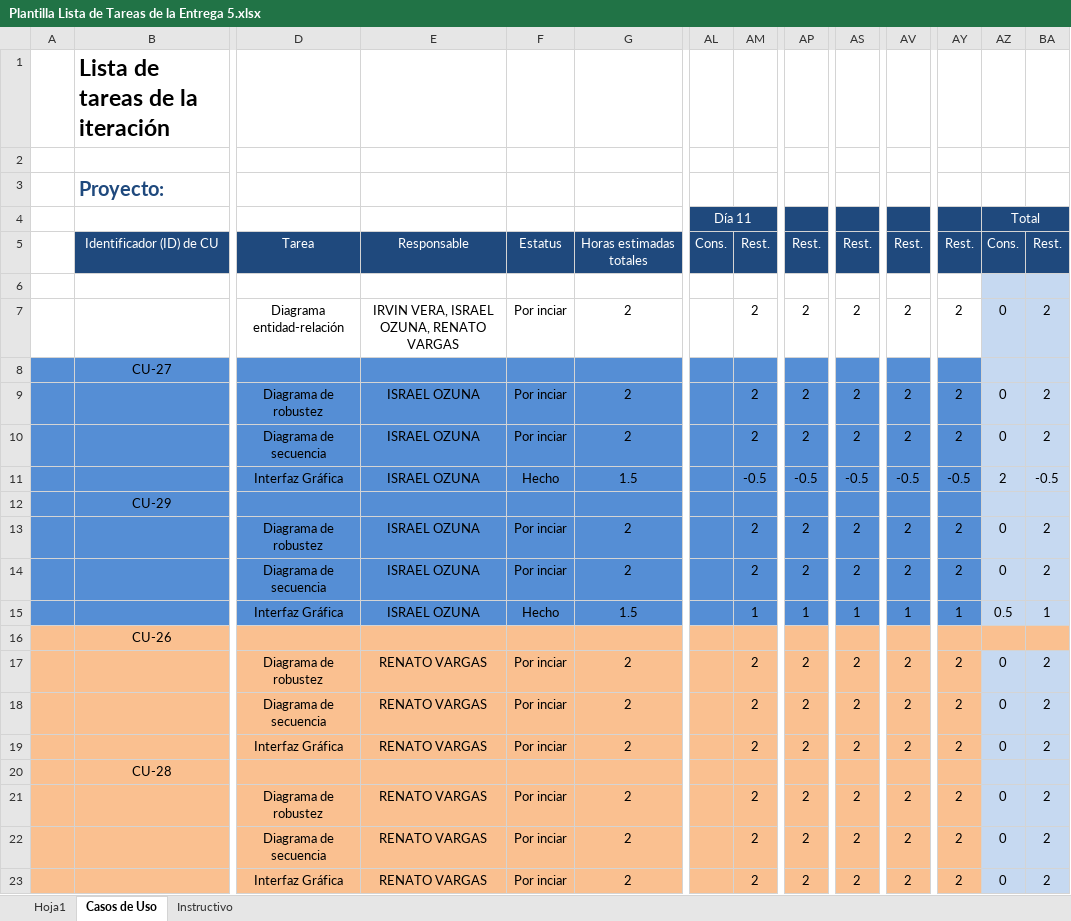
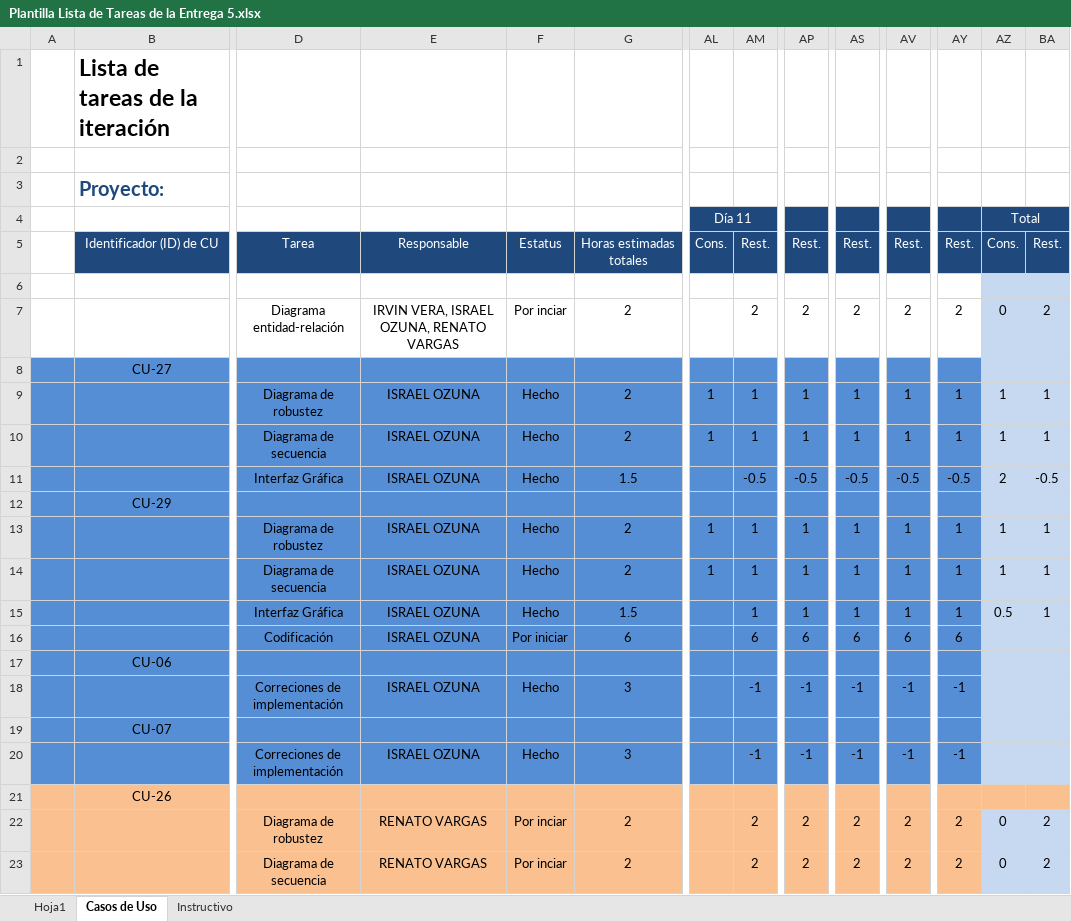
Before and after one commit to IsraelOzuna/Proyecto-de-tutorias-LIS, an Excel workbook: Plantillas/Entrega 5/Plantilla Lista de Tareas de la Entrega 5.xlsx, sheet Casos de Uso, drawn as a sheet; only a part is shown, gaps mark what is left out; the shorter side is filled out with more unchanged rows; values as stored, in another font and other column widths than the file's, no borders; rows hold the shown columns only; the diff names each change by its address in the sheet, - before the commit and + after, or states it on an @@ line.

Commit message:
Comienzo de implementación
Se corrigieron detalles del menú principal, se realizaron los diagramas de secuencia y robustez correspondientes, y se comenzó con la implementación del CU-29 Registrar cliente

```diff
--- a/Plantillas/Entrega 5/Plantilla Lista de Tareas de la Entrega 5.xlsx (sheet Casos de Uso)
+++ b/Plantillas/Entrega 5/Plantilla Lista de Tareas de la Entrega 5.xlsx (sheet Casos de Uso)
-F9:F10: Por inciar
+F9:F10: Hecho
-AL9:AL10 (Día 11): (empty)
+AL9:AL10 (Día 11): 1
-AM9:AM10: 2
+AM9:AM10: 1
-AP9:AP10: 2
+AP9:AP10: 1
-AS9:AS10: 2
+AS9:AS10: 1
-AV9:AV10: 2
+AV9:AV10: 1
-AY9:AY10: 2
+AY9:AY10: 1
-AZ9:AZ10 (Total): 0
+AZ9:AZ10 (Total): 1
-BA9:BA10: 2
+BA9:BA10: 1
-F13:F14: Por inciar
+F13:F14: Hecho
-AL13:AL14 (Día 11): (empty)
+AL13:AL14 (Día 11): 1
-AM13:AM14: 2
+AM13:AM14: 1
-AP13:AP14: 2
+AP13:AP14: 1
-AS13:AS14: 2
+AS13:AS14: 1
-AV13:AV14: 2
+AV13:AV14: 1
-AY13:AY14: 2
+AY13:AY14: 1
-AZ13:AZ14 (Total): 0
+AZ13:AZ14 (Total): 1
-BA13:BA14: 2
+BA13:BA14: 1
+row 16:  |  | Codificación | ISRAEL OZUNA | Por iniciar | 6 |  | 6 | 6 | 6 | 6 | 6
+row 17:  | CU-06
+row 18:  |  | Correciones de implementación | ISRAEL OZUNA | Hecho | 3 |  | -1 | -1 | -1 | -1 | -1
+row 19:  | CU-07
+row 20:  |  | Correciones de implementación | ISRAEL OZUNA | Hecho | 3 |  | -1 | -1 | -1 | -1 | -1
```
Also changed, not shown: Plantillas/Entrega 5/Plantilla de Casos de Uso .xlsx, 15 other files.
